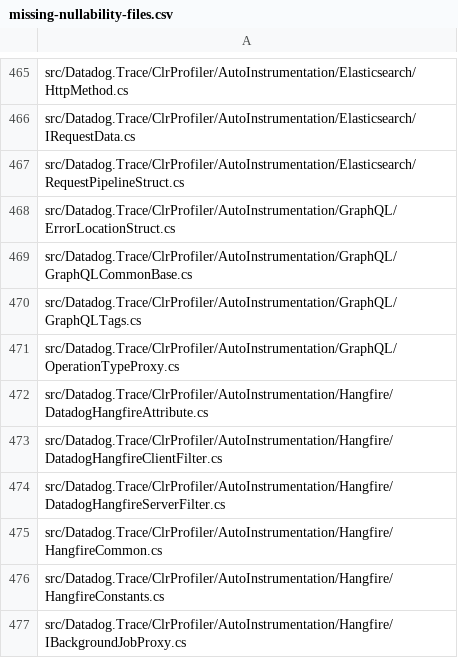
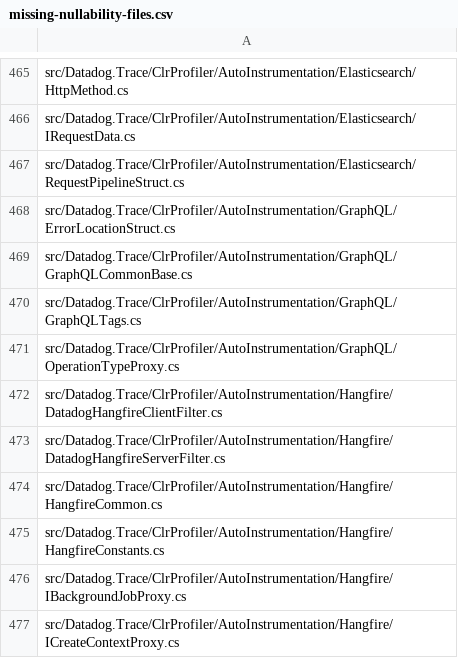
Before and after one commit to DataDog/dd-trace-dotnet, a CSV file: tracer/missing-nullability-files.csv, drawn as a sheet; only a part is shown, gaps mark what is left out; the shorter side is filled out with more unchanged rows.

```diff
--- a/tracer/missing-nullability-files.csv
+++ b/tracer/missing-nullability-files.csv
@@ -471,3 +471,2 @@ src/Datadog.Trace/ClrProfiler/AutoInstrumentation/GraphQL/GraphQLTags.cs
 src/Datadog.Trace/ClrProfiler/AutoInstrumentation/GraphQL/OperationTypeProxy.cs
-src/Datadog.Trace/ClrProfiler/AutoInstrumentation/Hangfire/DatadogHangfireAttribute.cs
 src/Datadog.Trace/ClrProfiler/AutoInstrumentation/Hangfire/DatadogHangfireClientFilter.cs
```
Also changed, not shown: 10 other files.
